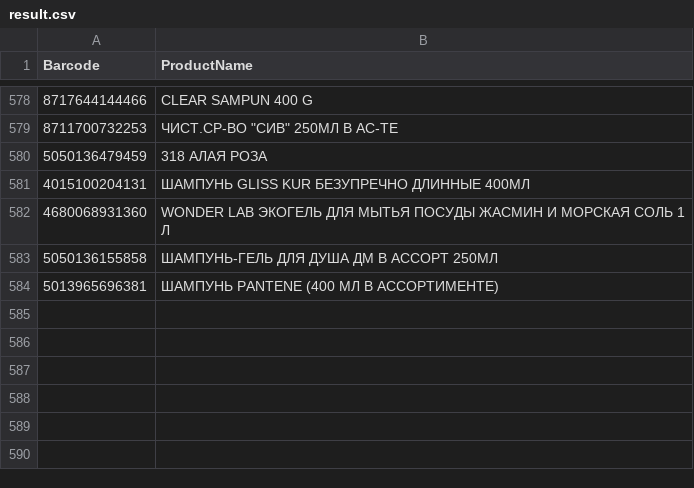
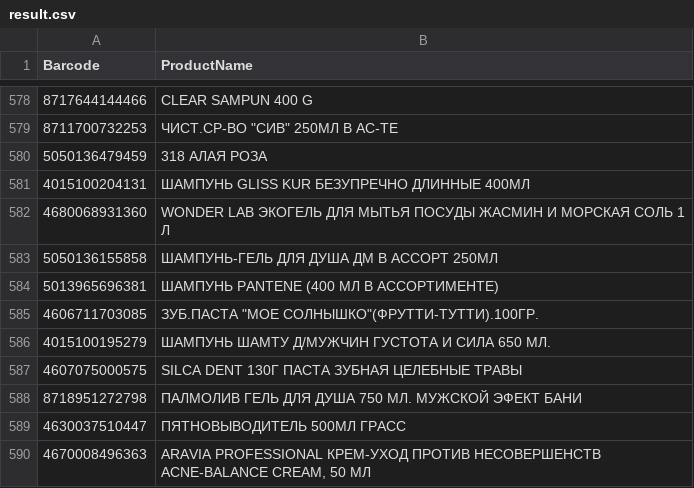
Before and after one commit to DanielNut/ProductNameByBarcode, a CSV file: result.csv, drawn as a sheet; only a part is shown, gaps mark what is left out.

Commit message:
data update

```diff
--- a/result.csv
+++ b/result.csv
@@ -585 +585,7 @@ Barcode	ProductName
 5013965696381	ШАМПУНЬ PANTENE (400 МЛ В АССОРТИМЕНТЕ)
+4606711703085	" ЗУБ.ПАСТА ""МОЕ СОЛНЫШКО""(ФРУТТИ-ТУТТИ).100ГР."
+4015100195279	 ШАМПУНЬ ШАМТУ Д/МУЖЧИН ГУСТОТА И СИЛА 650 МЛ.
+4607075000575	 SILCA DENT 130Г ПАСТА ЗУБНАЯ ЦЕЛЕБНЫЕ ТРАВЫ
+8718951272798	 ПАЛМОЛИВ ГЕЛЬ ДЛЯ ДУША 750 МЛ. МУЖСКОЙ ЭФЕКТ БАНИ
+4630037510447	 ПЯТНОВЫВОДИТЕЛЬ 500МЛ ГРАСС
+4670008496363	 ARAVIA PROFESSIONAL КРЕМ-УХОД ПРОТИВ НЕСОВЕРШЕНСТВ ACNE-BALANCE CREAM, 50 МЛ
```
